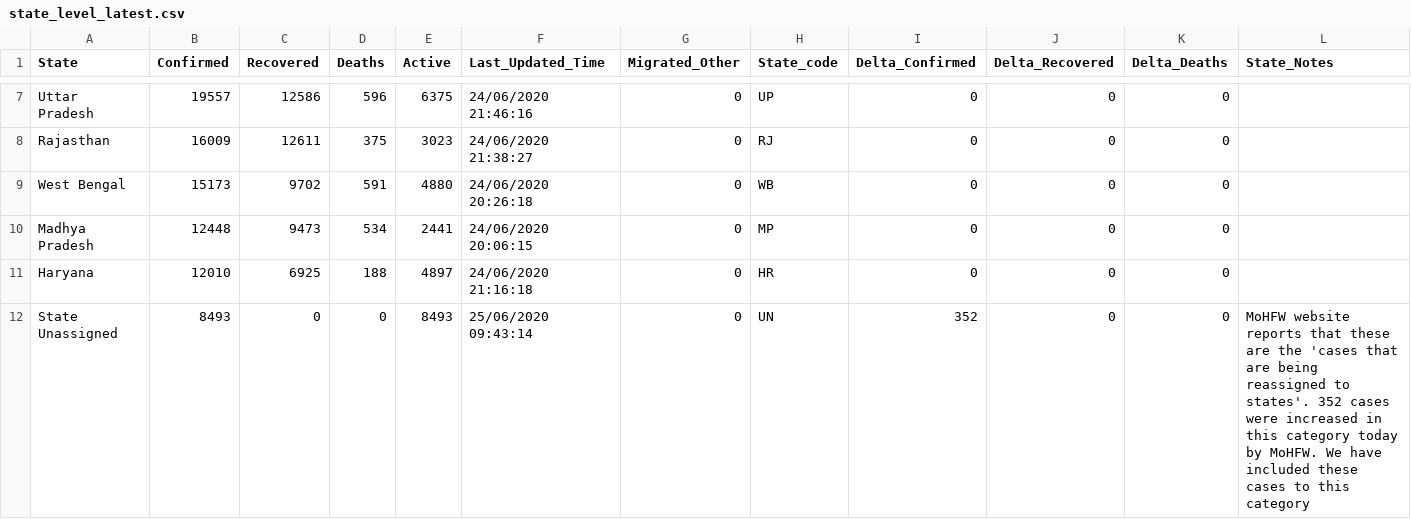
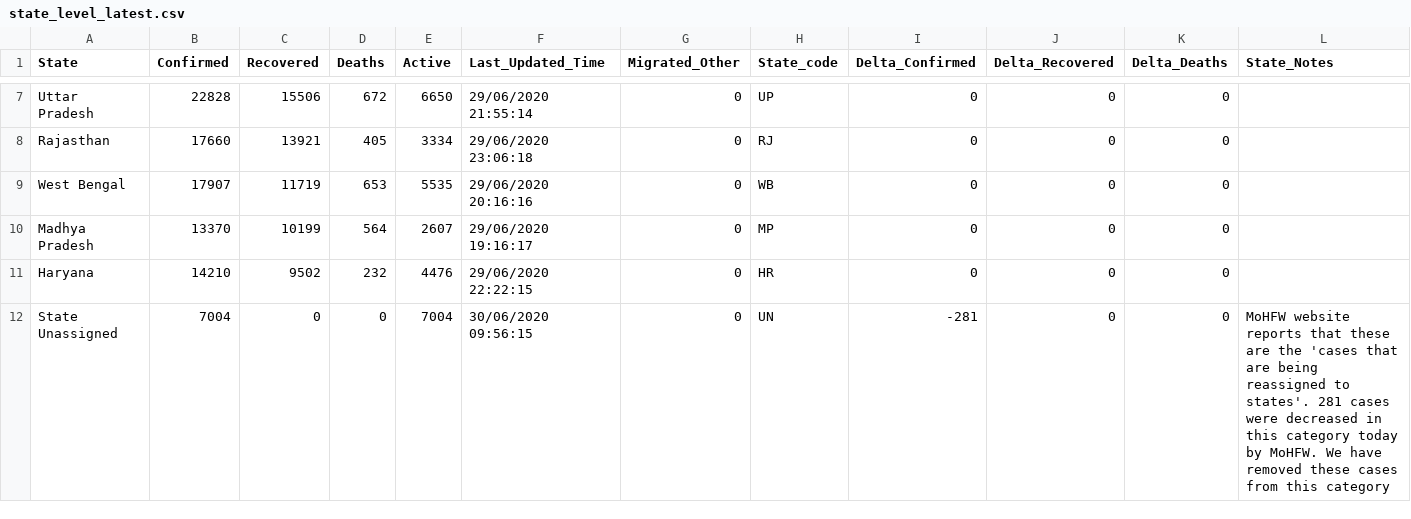
Before and after one commit to Soumya1910/Covid19_Case_Study, a CSV file: data/state_level_latest.csv, drawn as a sheet; only a part is shown, gaps mark what is left out; the diff covers the shown part only; the diff names each change by its address in the sheet, - before the commit and + after, or states it on an @@ line.

```diff
--- a/data/state_level_latest.csv
+++ b/data/state_level_latest.csv
-B7 (Confirmed): 19557
+B7 (Confirmed): 22828
-C7 (Recovered): 12586
+C7 (Recovered): 15506
-D7 (Deaths): 596
+D7 (Deaths): 672
-E7 (Active): 6375
+E7 (Active): 6650
-F7 (Last_Updated_Time): 24/06/2020 21:46:16
+F7 (Last_Updated_Time): 29/06/2020 21:55:14
-B8 (Confirmed): 16009
+B8 (Confirmed): 17660
-C8 (Recovered): 12611
+C8 (Recovered): 13921
-D8 (Deaths): 375
+D8 (Deaths): 405
-E8 (Active): 3023
+E8 (Active): 3334
-F8 (Last_Updated_Time): 24/06/2020 21:38:27
+F8 (Last_Updated_Time): 29/06/2020 23:06:18
-B9 (Confirmed): 15173
+B9 (Confirmed): 17907
-C9 (Recovered): 9702
+C9 (Recovered): 11719
-D9 (Deaths): 591
+D9 (Deaths): 653
-E9 (Active): 4880
+E9 (Active): 5535
-F9 (Last_Updated_Time): 24/06/2020 20:26:18
+F9 (Last_Updated_Time): 29/06/2020 20:16:16
-B10 (Confirmed): 12448
+B10 (Confirmed): 13370
-C10 (Recovered): 9473
+C10 (Recovered): 10199
-D10 (Deaths): 534
+D10 (Deaths): 564
-E10 (Active): 2441
+E10 (Active): 2607
-F10 (Last_Updated_Time): 24/06/2020 20:06:15
+F10 (Last_Updated_Time): 29/06/2020 19:16:17
-B11 (Confirmed): 12010
+B11 (Confirmed): 14210
-C11 (Recovered): 6925
+C11 (Recovered): 9502
-D11 (Deaths): 188
+D11 (Deaths): 232
-E11 (Active): 4897
+E11 (Active): 4476
-F11 (Last_Updated_Time): 24/06/2020 21:16:18
+F11 (Last_Updated_Time): 29/06/2020 22:22:15
-B12 (Confirmed): 8493
+B12 (Confirmed): 7004
-E12 (Active): 8493
+E12 (Active): 7004
-F12 (Last_Updated_Time): 25/06/2020 09:43:14
+F12 (Last_Updated_Time): 30/06/2020 09:56:15
-I12 (Delta_Confirmed): 352
+I12 (Delta_Confirmed): -281
-L12 (State_Notes): …to states'. 352 cases were increased in this category today by MoHFW. We have included these cases to this category
+L12 (State_Notes): …to states'. 281 cases were decreased in this category today by MoHFW. We have removed these cases from this category
```
Also changed, not shown: 153 edited cells elsewhere in this file, data/district_level_latest.csv, data/nation_level_daily.csv, 3 other files.
